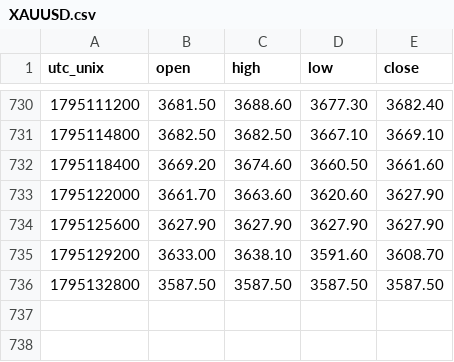
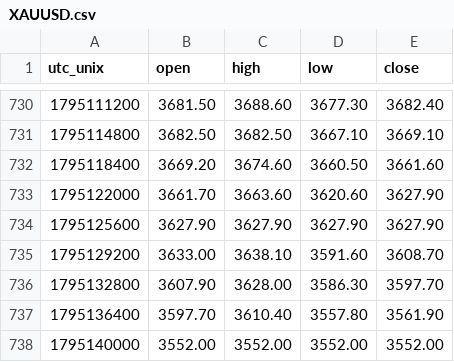
Before and after one commit to warm-torino/public-bias, a CSV file: data/price/XAUUSD.csv, drawn as a sheet; only a part is shown, gaps mark what is left out.

```diff
--- a/data/price/XAUUSD.csv
+++ b/data/price/XAUUSD.csv
@@ -735,2 +735,4 @@ utc_unix,open,high,low,close
 1795129200,3633.00,3638.10,3591.60,3608.70
-1795132800,3587.50,3587.50,3587.50,3587.50
+1795132800,3607.90,3628.00,3586.30,3597.70
+1795136400,3597.70,3610.40,3557.80,3561.90
+1795140000,3552.00,3552.00,3552.00,3552.00
```
Also changed, not shown: data/AUDUSD.csv, data/EURJPY.csv, 13 other files.
